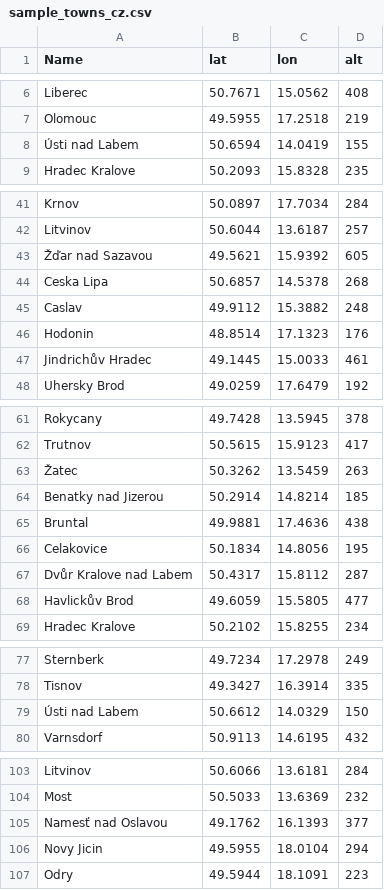
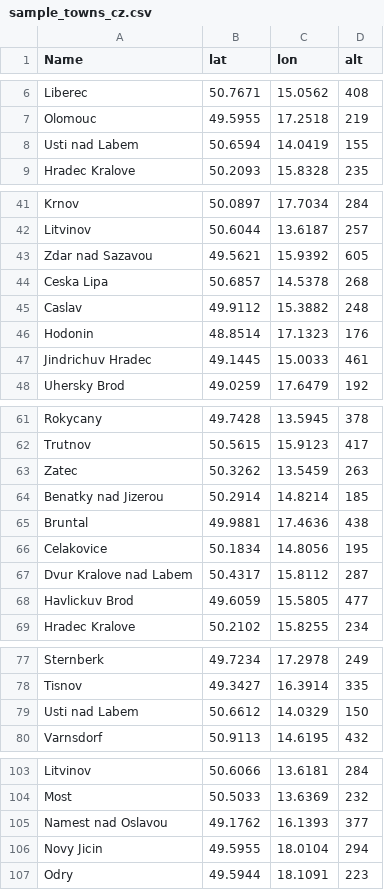
Before and after one commit to kirilnedev/LK8000_XCSoar_Waypoint_generator, a CSV file: sample_towns_cz.csv, drawn as a sheet; only a part is shown, gaps mark what is left out.

```diff
--- a/sample_towns_cz.csv
+++ b/sample_towns_cz.csv
@@ -7,3 +7,3 @@
 "Olomouc",49.5955,17.2518,219
-"Ústi nad Labem",50.6594,14.0419,155
+"Usti nad Labem",50.6594,14.0419,155
 "Hradec Kralove",50.2093,15.8328,235
@@ -42,3 +42,3 @@
 "Litvinov",50.6044,13.6187,257
-"Žďar nad Sazavou",49.5621,15.9392,605
+"Zdar nad Sazavou",49.5621,15.9392,605
 "Ceska Lipa",50.6857,14.5378,268
@@ -46,3 +46,3 @@
 "Hodonin",48.8514,17.1323,176
-"Jindrichův Hradec",49.1445,15.0033,461
+"Jindrichuv Hradec",49.1445,15.0033,461
 "Uhersky Brod",49.0259,17.6479,192
@@ -62,3 +62,3 @@
 "Trutnov",50.5615,15.9123,417
-"Žatec",50.3262,13.5459,263
+"Zatec",50.3262,13.5459,263
 "Benatky nad Jizerou",50.2914,14.8214,185
@@ -66,4 +66,4 @@
 "Celakovice",50.1834,14.8056,195
-"Dvůr Kralove nad Labem",50.4317,15.8112,287
-"Havlickův Brod",49.6059,15.5805,477
+"Dvur Kralove nad Labem",50.4317,15.8112,287
+"Havlickuv Brod",49.6059,15.5805,477
 "Hradec Kralove",50.2102,15.8255,234
@@ -78,3 +78,3 @@
 "Tisnov",49.3427,16.3914,335
-"Ústi nad Labem",50.6612,14.0329,150
+"Usti nad Labem",50.6612,14.0329,150
 "Varnsdorf",50.9113,14.6195,432
@@ -104,3 +104,3 @@
 "Most",50.5033,13.6369,232
-"Namesť nad Oslavou",49.1762,16.1393,377
+"Namest nad Oslavou",49.1762,16.1393,377
 "Novy Jicin",49.5955,18.0104,294
```
Also changed, not shown: 2 other files.
